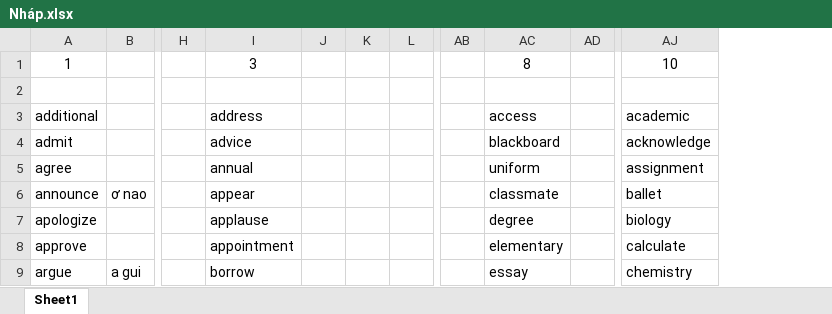
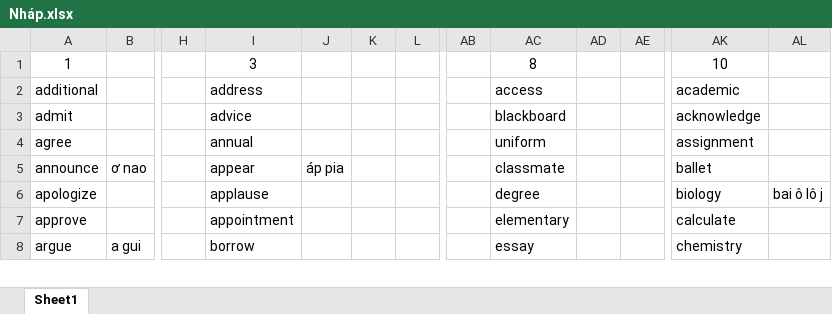
Before and after one commit to thaidh-dev/Engrisk, an Excel workbook: Nháp.xlsx, sheet Sheet1, drawn as a sheet; only a part is shown, gaps mark what is left out; values as stored, in another font and other column widths than the file's, no borders; removed rows and columns are numbered as before the commit, all else as after; rows hold the shown columns only; the diff covers the shown part only; the diff names each change by its address in the sheet, - before the commit and + after, or states it on an @@ line.

```diff
--- a/Nháp.xlsx (sheet Sheet1)
+++ b/Nháp.xlsx (sheet Sheet1)
-column J, empty
+column J, row 5: áp pia
+column AD, empty
+column AL, row 6: bai ô lô j
-row 2: (empty)
```
Also changed, not shown: 108 added rows and 58 edited cells elsewhere in this sheet, 1 other file.
